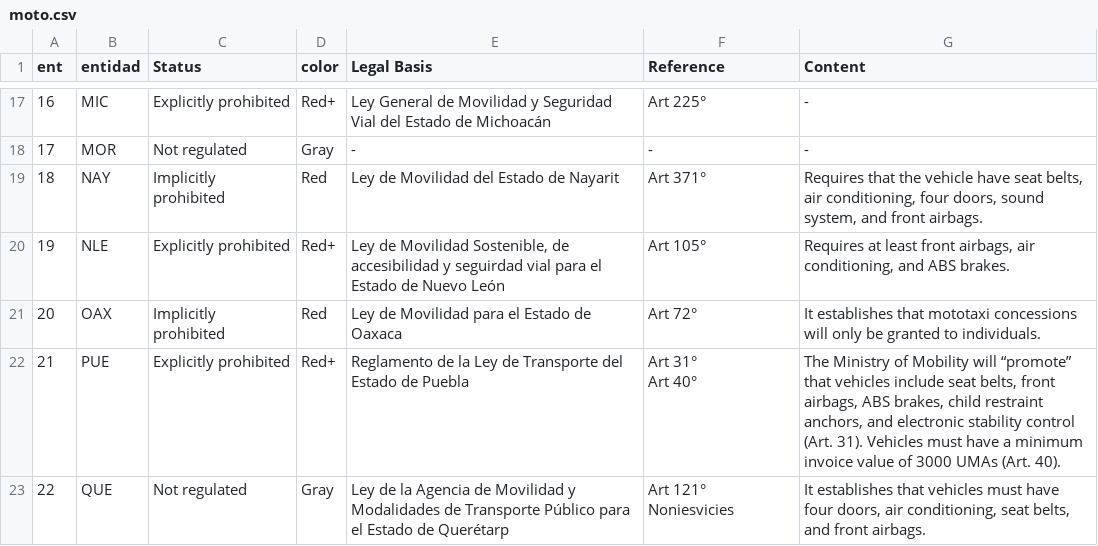
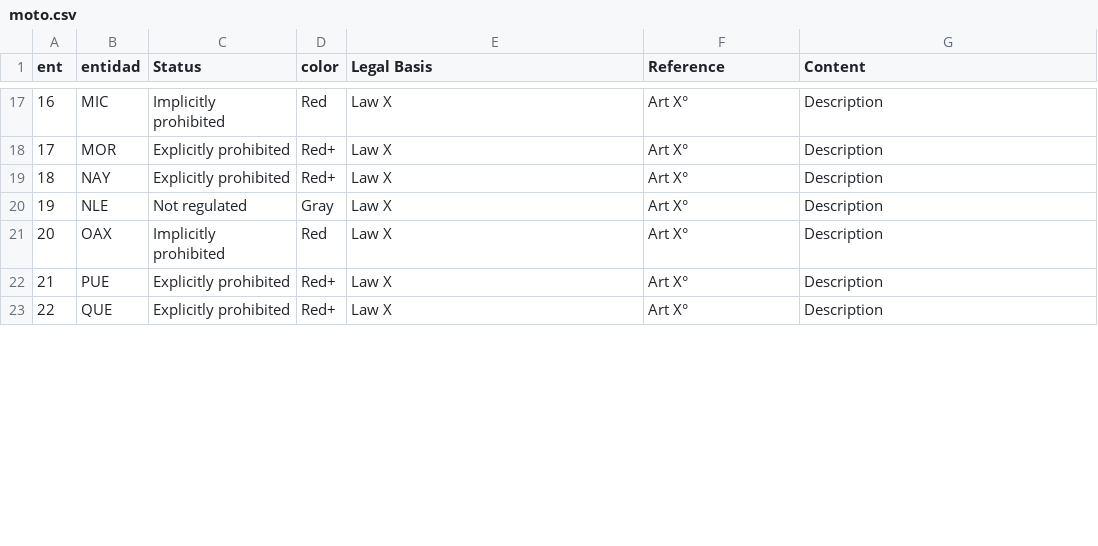
Before and after one commit to aabiatrujillo/state-dashboard, a CSV file: moto.csv, drawn as a sheet; only a part is shown, gaps mark what is left out; ↵ is a line break in a cell; the diff covers the shown part only; the diff names each change by its address in the sheet, - before the commit and + after, or states it on an @@ line.

```diff
--- a/moto.csv
+++ b/moto.csv
-C17 (Status): Explicitly prohibited
+C17 (Status): Implicitly prohibited
-D17 (color): Red+
+D17 (color): Red
-E17 (Legal Basis): Ley General de Movilidad y Seguridad Vial del Estado de Michoacán
+E17 (Legal Basis): Law X
-F17 (Reference): Art 225°
+F17 (Reference): Art X°
-G17:G18 (Content): -
+G17:G18 (Content): Description
-C18 (Status): Not regulated
+C18 (Status): Explicitly prohibited
-D18 (color): Gray
+D18 (color): Red+
-E18 (Legal Basis): -
+E18 (Legal Basis): Law X
-F18 (Reference): -
+F18 (Reference): Art X°
-C19 (Status): Implicitly prohibited
+C19 (Status): Explicitly prohibited
-D19 (color): Red
+D19 (color): Red+
-E19 (Legal Basis): Ley de Movilidad del Estado de Nayarit
+E19 (Legal Basis): Law X
-F19 (Reference): Art 371°
+F19 (Reference): Art X°
-G19 (Content): Requires that the vehicle have seat belts, air conditioning, four doors, sound system, and front airbags.
+G19 (Content): Description
-C20 (Status): Explicitly prohibited
+C20 (Status): Not regulated
-D20 (color): Red+
+D20 (color): Gray
-E20 (Legal Basis): Ley de Movilidad Sostenible, de accesibilidad y seguirdad vial para el Estado de Nuevo León
+E20 (Legal Basis): Law X
-F20 (Reference): Art 105°
+F20 (Reference): Art X°
-G20 (Content): Requires at least front airbags, air conditioning, and ABS brakes.
+G20 (Content): Description
-E21 (Legal Basis): Ley de Movilidad para el Estado de Oaxaca
+E21 (Legal Basis): Law X
-F21 (Reference): Art 72°
+F21 (Reference): Art X°
-G21 (Content): It establishes that mototaxi concessions will only be granted to individuals.
+G21 (Content): Description
-E22 (Legal Basis): Reglamento de la Ley de Transporte del Estado de Puebla
+E22 (Legal Basis): Law X
-F22 (Reference): Art 31° ↵ Art 40°
+F22 (Reference): Art X°
-G22 (Content): The Ministry of Mobility will “promote” that vehicles include seat belts, front airbags, ABS brakes, child restraint anchors, and electronic stability control (Art. 31). Vehicles must have a minimum invoice value of 3000 UMAs (Art. 40).
+G22 (Content): Description
-C23 (Status): Not regulated
+C23 (Status): Explicitly prohibited
-D23 (color): Gray
+D23 (color): Red+
-E23 (Legal Basis): Ley de la Agencia de Movilidad y Modalidades de Transporte Público para el Estado de Querétarp
+E23 (Legal Basis): Law X
-F23 (Reference): Art 121° Noniesvicies
+F23 (Reference): Art X°
-G23 (Content): It establishes that vehicles must have four doors, air conditioning, seat belts, and front airbags.
+G23 (Content): Description
```
Also changed, not shown: 115 edited cells elsewhere in this file, datos.csv, 2 other files.
